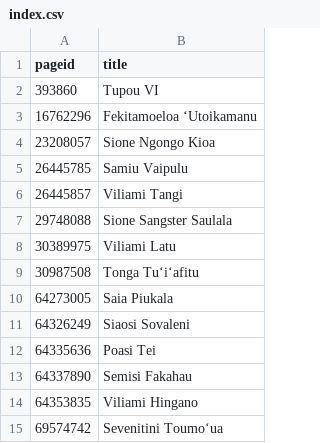
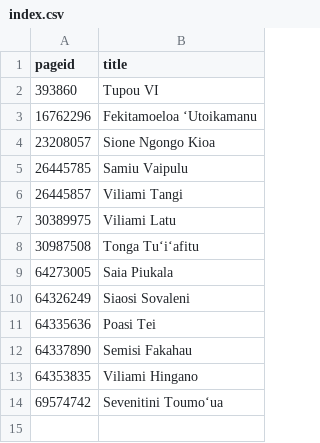
Before and after one commit to every-politician-scrapers/tonga-ministers, a CSV file: enwiki/index.csv, drawn as a sheet; the diff names each change by its address in the sheet, - before the commit and + after, or states it on an @@ line.

```diff
--- a/enwiki/index.csv
+++ b/enwiki/index.csv
-row 7: 29748088 | Sione Sangster Saulala
```
Also changed, not shown: 1 other file.
